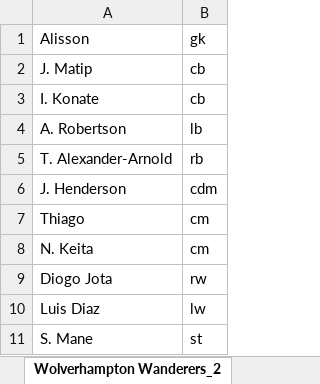
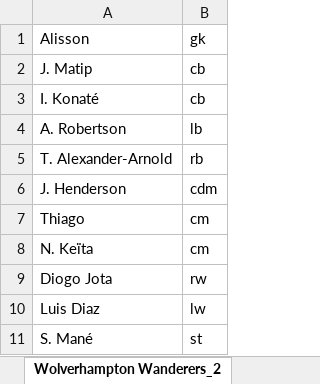
Before and after one commit to ashhad0030/Optimization-Final-Project, an Excel workbook: actual_lineups.xlsx, sheet Wolverhampton Wanderers_2, drawn as a sheet; values as stored, in another font and other column widths than the file's, no borders; the diff names each change by its address in the sheet, - before the commit and + after, or states it on an @@ line.

```diff
--- a/actual_lineups.xlsx (sheet Wolverhampton Wanderers_2)
+++ b/actual_lineups.xlsx (sheet Wolverhampton Wanderers_2)
-A3: I. Konate
+A3: I. Konaté
-A8: N. Keita
+A8: N. Keïta
-A11: S. Mane
+A11: S. Mané
```
Also changed, not shown: sheet West Ham United_2, sheet Norwich City_2, sheet Newcastle United_2, sheet Burnley_2, sheet Brighton & Holve Albion_2, sheet Everton_2, 21 more sheets, 2 other files.
